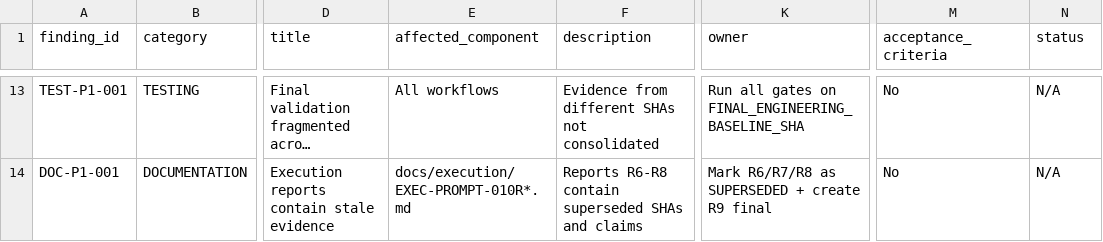
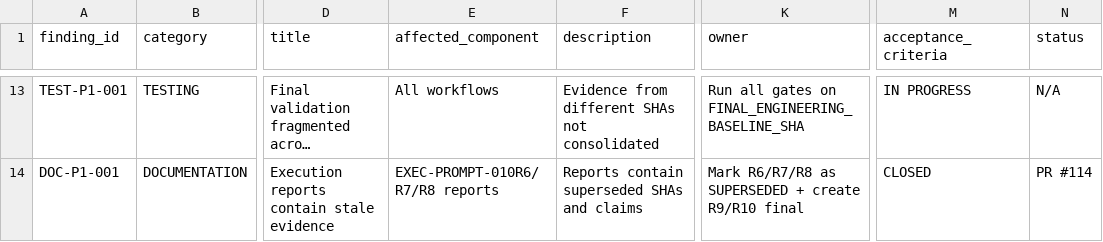
Before and after one commit to snadaiapp-png/SNAD, a CSV file: docs/audit/PHASE-CLOSURE-PROBLEM-REGISTER.csv, drawn as a sheet; only a part is shown, gaps mark what is left out; long unchanged cells end in …; the diff covers the shown part only; the diff names each change by its address in the sheet, - before the commit and + after, or states it on an @@ line.

Commit message:
docs(audit): EXEC-PROMPT-010R10 final closure with unified evidence [PARTIAL]
EXEC-PROMPT-010R10: Final closure report with unified evidence.

### Files created/updated (5):
1. docs/audit/EXEC-PROMPT-010R10-LIVE-BASELINE.json (new — full live state)
2. docs/execution/EXEC-PROMPT-010R10-FINAL-CLOSURE.md (new — final report)
3. docs/audit/FINAL-ENGINEERING-BASELINE-CHECKS.csv (updated — exact Run IDs)
4. docs/audit/PHASE-CLOSURE-PROBLEM-REGISTER.csv (updated — accurate status)
5. docs/security/CREDENTIAL-ROTATION-EVIDENCE.md (updated — rotation table)
6. docs/security/INCIDENT-109-PRODUCTION-CREDENTIAL-WORKFLOW.md (updated — full timeline)

### Key Results:
- Final engineering baseline SHA: 42d42e68370c3d5e8eb4e7883c71271b310616c3
- No-impact assessment documented for documentation-only successors
- All monitoring 4/4 SUCCESS on 42d42e6
- Security Baseline SUCCESS on 641fd5f (no-impact successor)
- OWASP IN PROGRESS (Run 28198998247 — NVD download)
- Credential rotation: OWNER ACTION REQUIRED (3 categories)
- Sprint 0: NOT AUTHORIZED (owner approval pending)
- ADR-039: PROPOSED (owner decision pending)
- Baseline tag: NOT AUTHORIZED

### Final Decision:
DEVELOPMENT BASELINE: NOT APPROVED
SPRINT 0: NOT AUTHORIZED
COMMERCIAL GO-LIVE: NOT AUTHORIZED

### Blocking Items:
1. OWASP terminal result (in progress)
2. Credential rotation (owner action)
3. Sprint 0 approval (owner action)
4. ADR-039 decision (owner action)
5. PostgreSQL Acceptance rerun on final SHA

DB impact: None
API impact: None
Security impact: None (documentation only)
Rollback: revert this commit

```diff
--- a/docs/audit/PHASE-CLOSURE-PROBLEM-REGISTER.csv
+++ b/docs/audit/PHASE-CLOSURE-PROBLEM-REGISTER.csv
-M13 (acceptance_criteria): No
+M13 (acceptance_criteria): IN PROGRESS
-E14 (affected_component): docs/execution/EXEC-PROMPT-010R*.md
+E14 (affected_component): EXEC-PROMPT-010R6/R7/R8 reports
-F14 (description): Reports R6-R8 contain superseded SHAs and claims
+F14 (description): Reports contain superseded SHAs and claims
-K14 (owner): …+ create R9 final
+K14 (owner): …+ create R9/R10 final
-M14 (acceptance_criteria): No
+M14 (acceptance_criteria): CLOSED
-N14 (status): N/A
+N14 (status): PR #114
```
Also changed, not shown: 34 edited cells elsewhere in this file, docs/audit/FINAL-ENGINEERING-BASELINE-CHECKS.csv, 4 other files.
